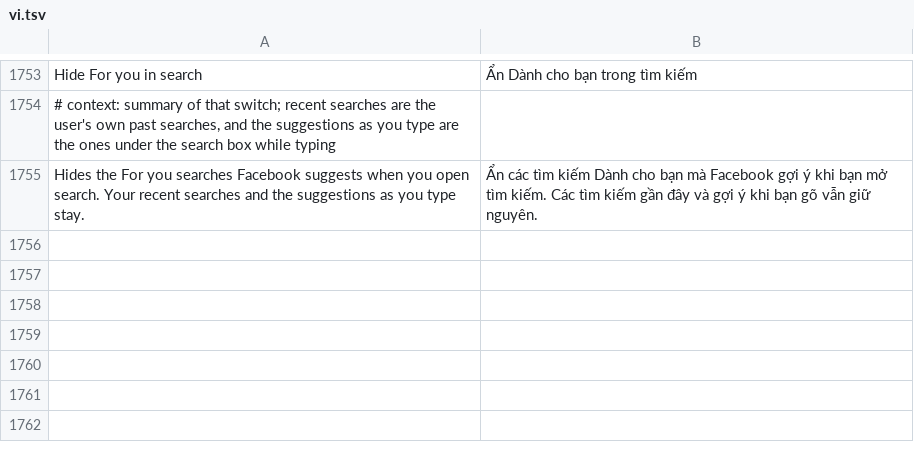
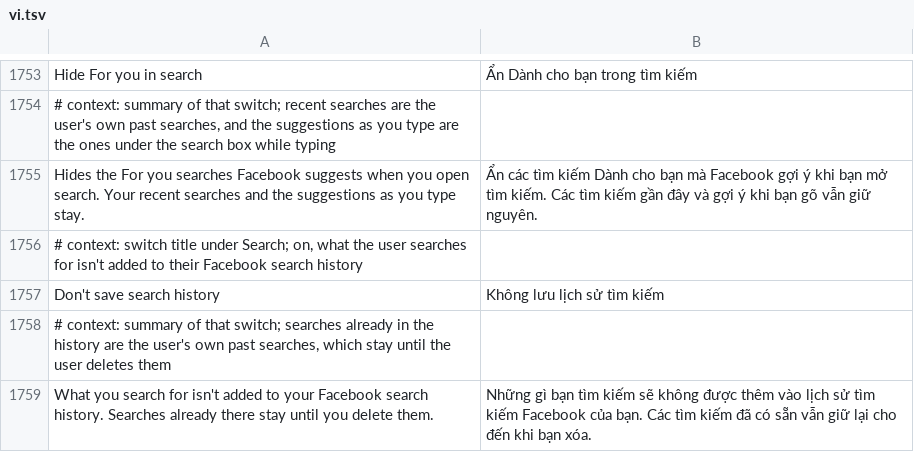
Before and after one commit to JhouHank/HushFacebook, a TSV file: extensions/shared/library/src/main/l10n/vi.tsv, drawn as a sheet; only a part is shown, gaps mark what is left out.

Commit message:
feat(search): add Don't save search history
New patch with one switch under Search, off to start. Every search Facebook adds to your history goes through the one method holding the FB4ASearchTypeaheadAddRecentSearch mutation, and that method already takes a boolean Facebook sets when a search shouldn't be saved: with it set, the method returns before the mutation and its logging call are built. The hook hands that boolean to the extension first thing, so with the switch on every search takes Facebook's own don't-save path. Searches already in the history are left alone.

The fixture test proves on both 583 ABIs that the computed register is the first of the two trailing booleans, that its first if-nez jumps straight to the return ahead of the mutation name, and that the hook only adds two instructions.

Refs #196

```diff
--- a/extensions/shared/library/src/main/l10n/vi.tsv
+++ b/extensions/shared/library/src/main/l10n/vi.tsv
@@ -1755 +1755,5 @@ Hide For you in search	Ẩn Dành cho bạn trong tìm kiếm
 Hides the For you searches Facebook suggests when you open search. Your recent searches and the suggestions as you type stay.	Ẩn các tìm kiếm Dành cho bạn mà Facebook gợi ý khi bạn mở tìm kiếm. Các tìm kiếm gần đây và gợi ý khi bạn gõ vẫn giữ nguyên.
+# context: switch title under Search; on, what the user searches for isn't added to their Facebook search history
+Don't save search history	Không lưu lịch sử tìm kiếm
+# context: summary of that switch; searches already in the history are the user's own past searches, which stay until the user deletes them
+What you search for isn't added to your Facebook search history. Searches already there stay until you delete them.	Những gì bạn tìm kiếm sẽ không được thêm vào lịch sử tìm kiếm Facebook của bạn. Các tìm kiếm đã có sẵn vẫn giữ lại cho đến khi bạn xóa.
```
Also changed, not shown: extensions/shared/library/src/main/l10n/de.tsv, extensions/shared/library/src/main/l10n/es.tsv, 22 other files.
